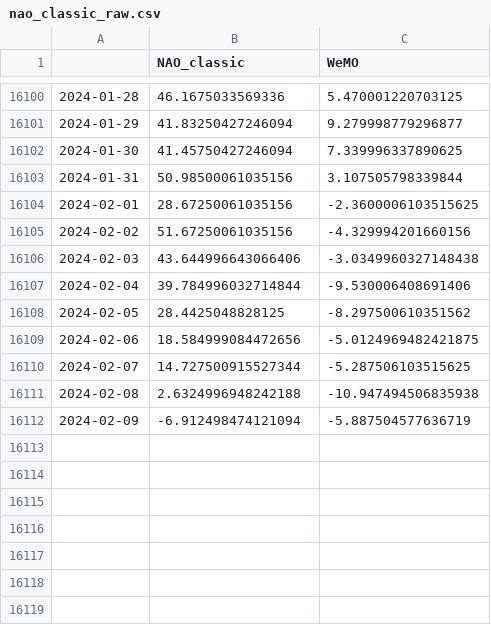
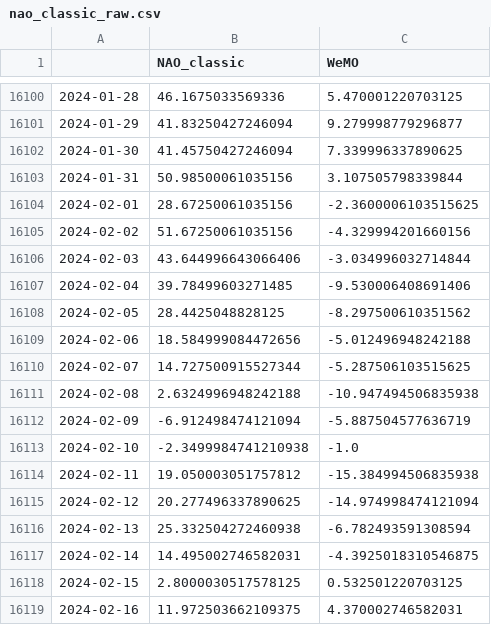
Before and after one commit to linusmagnusson/clint_ts_output, a CSV file: nao_classic_raw.csv, drawn as a sheet; only a part is shown, gaps mark what is left out.

```diff
--- a/nao_classic_raw.csv
+++ b/nao_classic_raw.csv
@@ -16105,6 +16105,6 @@
 2024-02-02,51.67250061035156,-4.329994201660156
-2024-02-03,43.644996643066406,-3.0349960327148438
-2024-02-04,39.784996032714844,-9.530006408691406
+2024-02-03,43.644996643066406,-3.034996032714844
+2024-02-04,39.78499603271485,-9.530006408691406
 2024-02-05,28.4425048828125,-8.297500610351562
-2024-02-06,18.584999084472656,-5.0124969482421875
+2024-02-06,18.584999084472656,-5.012496948242188
 2024-02-07,14.727500915527344,-5.287506103515625
@@ -16112 +16112,8 @@
 2024-02-09,-6.912498474121094,-5.887504577636719
+2024-02-10,-2.3499984741210938,-1.0
+2024-02-11,19.050003051757812,-15.384994506835938
+2024-02-12,20.277496337890625,-14.974998474121094
+2024-02-13,25.332504272460938,-6.782493591308594
+2024-02-14,14.495002746582031,-4.3925018310546875
+2024-02-15,2.8000030517578125,0.532501220703125
+2024-02-16,11.972503662109375,4.370002746582031
```
Also changed, not shown: glob_2t_raw.csv, seas_Euroasia_raw.csv, 12 other files.
